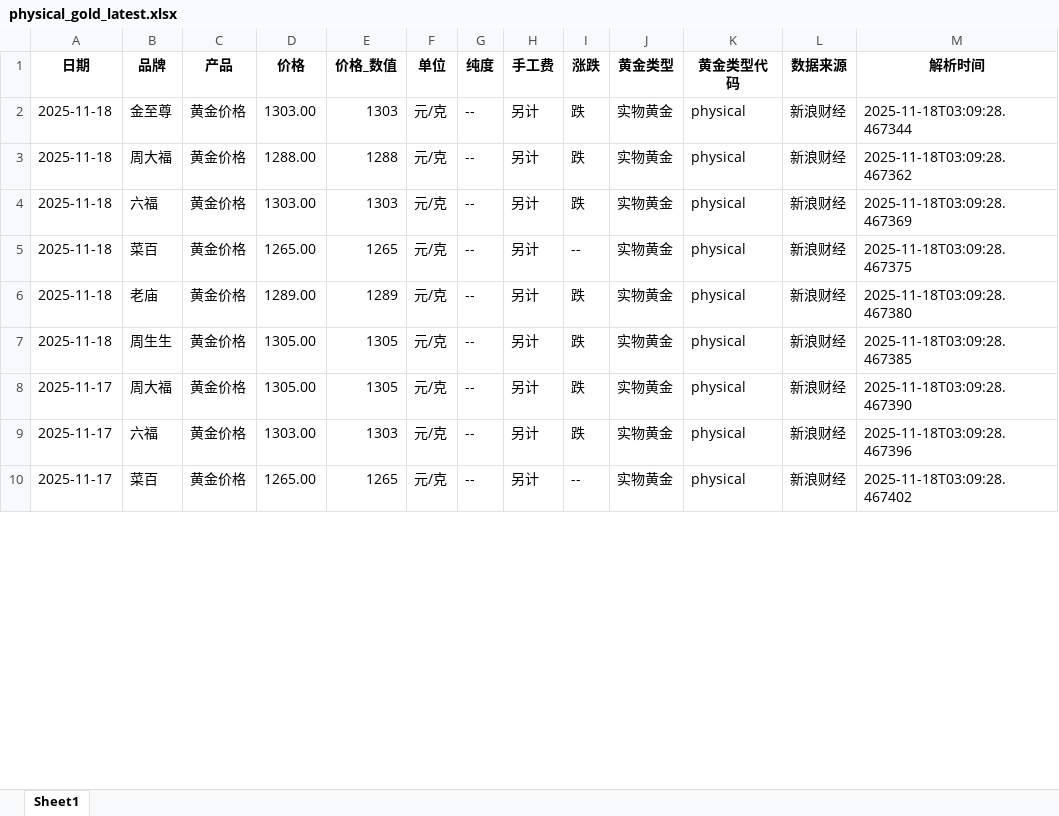
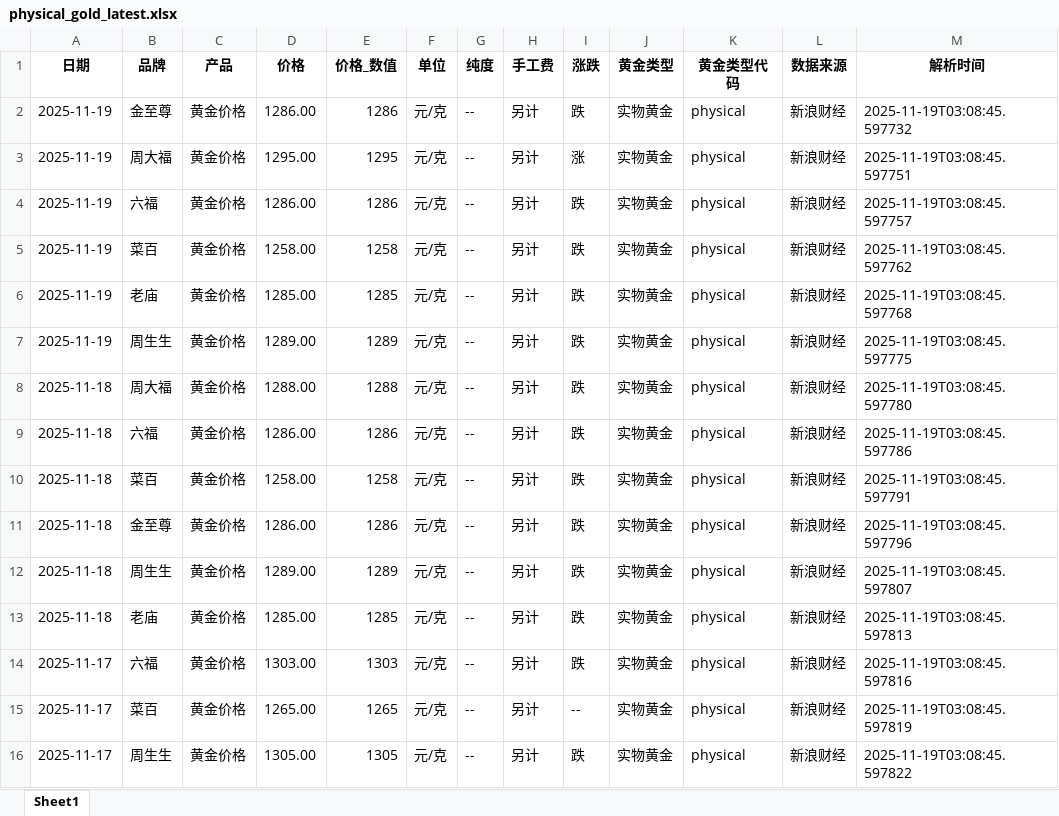
Before and after one commit to chengazhen/python-gold, an Excel workbook: physical_gold_latest.xlsx, sheet Sheet1, drawn as a sheet; only a part is shown; values as stored, in another font and other column widths than the file's, no borders; addresses are those after the commit; the diff covers the shown part only; the diff names each change by its address in the sheet, - before the commit and + after, or states it on an @@ line.

```diff
--- a/physical_gold_latest.xlsx (sheet Sheet1)
+++ b/physical_gold_latest.xlsx (sheet Sheet1)
-A2 (日期): 2025-11-18
+A2 (日期): 2025-11-19
-D2 (价格): 1303.00
+D2 (价格): 1286.00
-E2 (价格_数值): 1303
+E2 (价格_数值): 1286
-M2 (解析时间): 2025-11-18T03:09:28.467344
+M2 (解析时间): 2025-11-19T03:08:45.597732
+row 3: 2025-11-19 | 周大福 | 黄金价格 | 1295.00 | 1295 | 元/克 | -- | 另计 | 涨 | 实物黄金 | physical | 新浪财经 | 2025-11-19T03:08:45.597751
+row 4: 2025-11-19 | 六福 | 黄金价格 | 1286.00 | 1286 | 元/克 | -- | 另计 | 跌 | 实物黄金 | physical | 新浪财经 | 2025-11-19T03:08:45.597757
+row 5: 2025-11-19 | 菜百 | 黄金价格 | 1258.00 | 1258 | 元/克 | -- | 另计 | 跌 | 实物黄金 | physical | 新浪财经 | 2025-11-19T03:08:45.597762
+row 6: 2025-11-19 | 老庙 | 黄金价格 | 1285.00 | 1285 | 元/克 | -- | 另计 | 跌 | 实物黄金 | physical | 新浪财经 | 2025-11-19T03:08:45.597768
+row 7: 2025-11-19 | 周生生 | 黄金价格 | 1289.00 | 1289 | 元/克 | -- | 另计 | 跌 | 实物黄金 | physical | 新浪财经 | 2025-11-19T03:08:45.597775
-M8 (解析时间): 2025-11-18T03:09:28.467362
+M8 (解析时间): 2025-11-19T03:08:45.597780
-D9 (价格): 1303.00
+D9 (价格): 1286.00
-E9 (价格_数值): 1303
+E9 (价格_数值): 1286
-M9 (解析时间): 2025-11-18T03:09:28.467369
+M9 (解析时间): 2025-11-19T03:08:45.597786
-D10 (价格): 1265.00
+D10 (价格): 1258.00
-E10 (价格_数值): 1265
+E10 (价格_数值): 1258
-I10 (涨跌): --
+I10 (涨跌): 跌
-M10 (解析时间): 2025-11-18T03:09:28.467375
+M10 (解析时间): 2025-11-19T03:08:45.597791
-B11 (品牌): 老庙
+B11 (品牌): 金至尊
-D11 (价格): 1289.00
+D11 (价格): 1286.00
-E11 (价格_数值): 1289
+E11 (价格_数值): 1286
-M11 (解析时间): 2025-11-18T03:09:28.467380
+M11 (解析时间): 2025-11-19T03:08:45.597796
-D12 (价格): 1305.00
+D12 (价格): 1289.00
-E12 (价格_数值): 1305
+E12 (价格_数值): 1289
-M12 (解析时间): 2025-11-18T03:09:28.467385
+M12 (解析时间): 2025-11-19T03:08:45.597807
-A13 (日期): 2025-11-17
+A13 (日期): 2025-11-18
-B13 (品牌): 周大福
+B13 (品牌): 老庙
-D13 (价格): 1305.00
+D13 (价格): 1285.00
-E13 (价格_数值): 1305
+E13 (价格_数值): 1285
-M13 (解析时间): 2025-11-18T03:09:28.467390
+M13 (解析时间): 2025-11-19T03:08:45.597813
-M14 (解析时间): 2025-11-18T03:09:28.467396
+M14 (解析时间): 2025-11-19T03:08:45.597816
-M15 (解析时间): 2025-11-18T03:09:28.467402
+M15 (解析时间): 2025-11-19T03:08:45.597819
+row 16: 2025-11-17 | 周生生 | 黄金价格 | 1305.00 | 1305 | 元/克 | -- | 另计 | 跌 | 实物黄金 | physical | 新浪财经 | 2025-11-19T03:08:45.597822
```
Also changed, not shown: 6 removed rows and 97 edited cells elsewhere in this sheet, combined_gold_data.xlsx, gold_bar_latest.xlsx, 11 other files.
